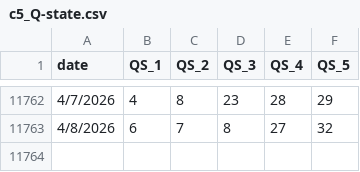
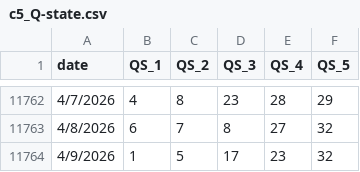
Before and after one commit to rogerfiske/c5_Q-state, a CSV file: data/raw/c5_Q-state.csv, drawn as a sheet; only a part is shown, gaps mark what is left out.

```diff
--- a/data/raw/c5_Q-state.csv
+++ b/data/raw/c5_Q-state.csv
@@ -11763 +11763,2 @@ date,QS_1,QS_2,QS_3,QS_4,QS_5
 4/8/2026,6,7,8,27,32
+4/9/2026,1,5,17,23,32
```
Also changed, not shown: 18 other files.
